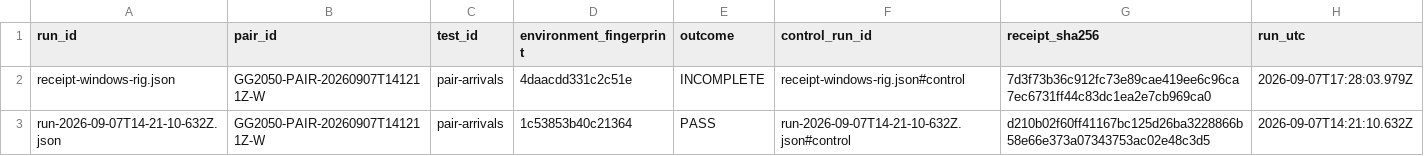
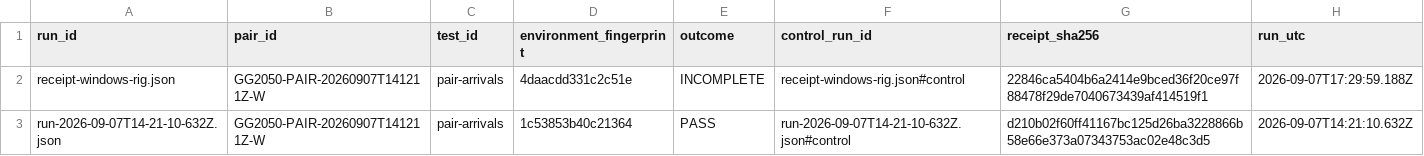
Before and after one commit to Ventusltd/testcode, a TSV file: sandbox/pairs/20260907T141211Z-W/relational/test_runs.tsv, drawn as a sheet.

```diff
--- a/sandbox/pairs/20260907T141211Z-W/relational/test_runs.tsv
+++ b/sandbox/pairs/20260907T141211Z-W/relational/test_runs.tsv
@@ -1,3 +1,3 @@
 run_id	pair_id	test_id	environment_fingerprint	outcome	control_run_id	receipt_sha256	run_utc
-receipt-windows-rig.json	GG2050-PAIR-20260907T141211Z-W	pair-arrivals	4daacdd331c2c51e	INCOMPLETE	receipt-windows-rig.json#control	7d3f73b36c912fc73e89cae419ee6c96ca7ec6731ff44c83dc1ea2e7cb969ca0	2026-09-07T17:28:03.979Z
+receipt-windows-rig.json	GG2050-PAIR-20260907T141211Z-W	pair-arrivals	4daacdd331c2c51e	INCOMPLETE	receipt-windows-rig.json#control	22846ca5404b6a2414e9bced36f20ce97f88478f29de7040673439af414519f1	2026-09-07T17:29:59.188Z
 run-2026-09-07T14-21-10-632Z.json	GG2050-PAIR-20260907T141211Z-W	pair-arrivals	1c53853b40c21364	PASS	run-2026-09-07T14-21-10-632Z.json#control	d210b02f60ff41167bc125d26ba3228866b58e66e373a07343753ac02e48c3d5	2026-09-07T14:21:10.632Z
```
Also changed, not shown: sandbox/pairs/20260907T141211Z-W/relational/observations.tsv, 7 other files.
